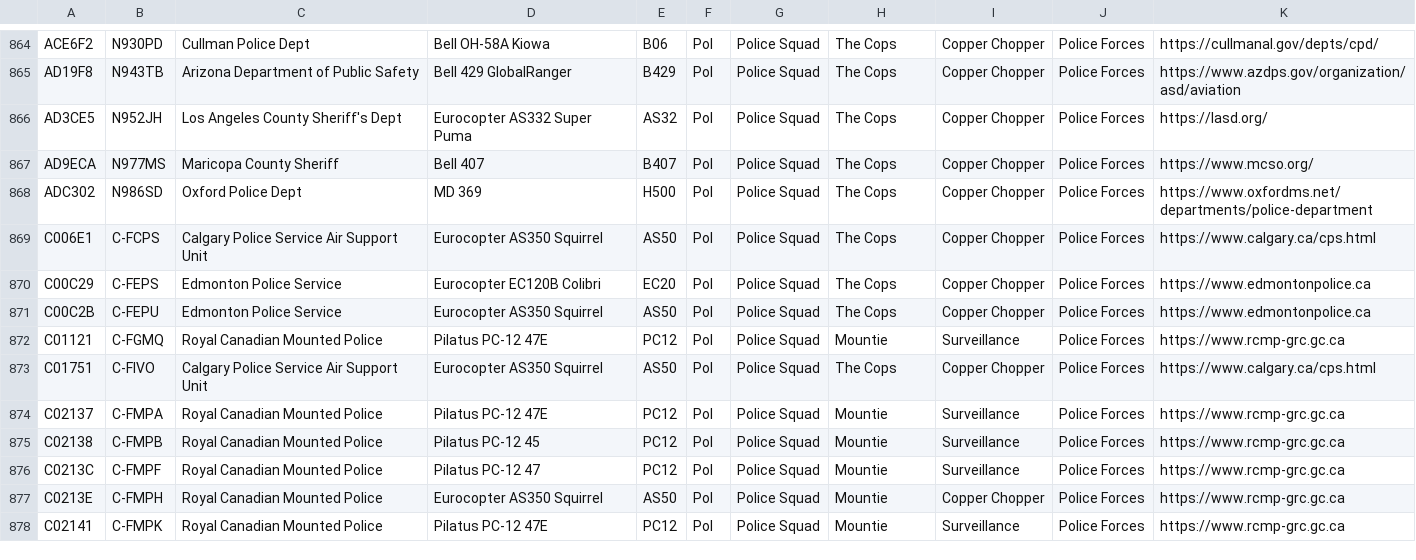
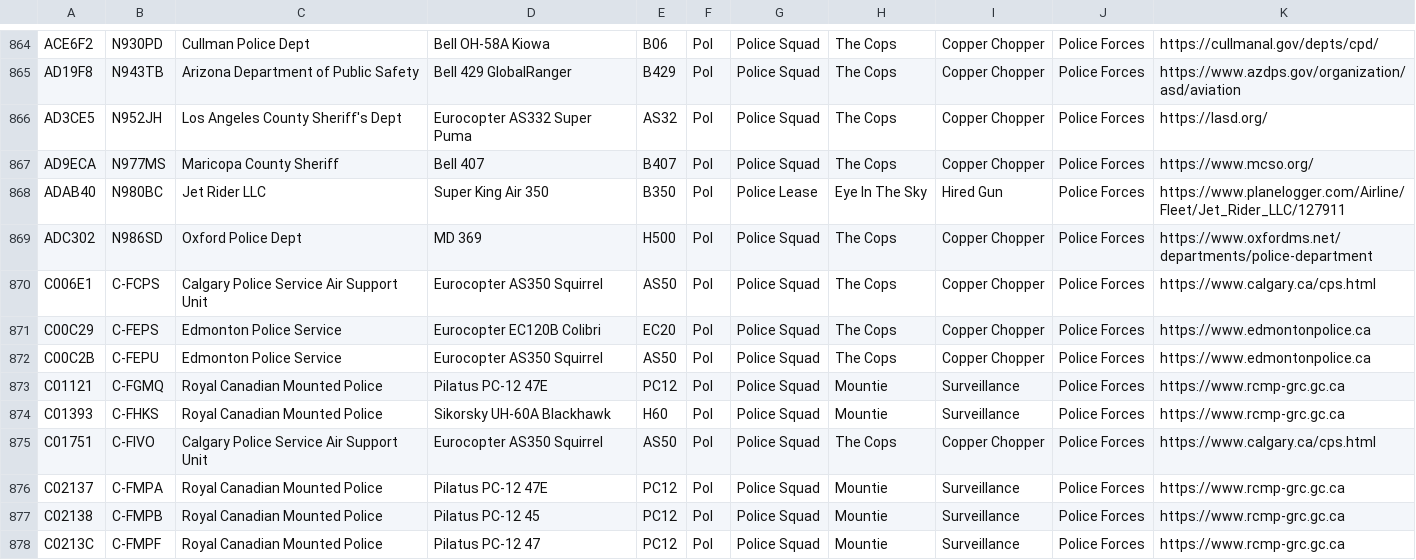
Before and after one commit to lingawakad/plane-alert-db, a CSV file: plane-alert-pol.csv, drawn as a sheet; only a part is shown, gaps mark what is left out; the shorter side is filled out with more unchanged rows.

```diff
--- a/plane-alert-pol.csv
+++ b/plane-alert-pol.csv
@@ -867,2 +867,3 @@ AD3CE5,N952JH,Los Angeles County Sheriff's Dept,Eurocopter AS332 Super Puma,AS32
 AD9ECA,N977MS,Maricopa County Sheriff,Bell 407,B407,Pol,Police Squad,The Cops,Copper Chopper,Police Forces,https://www.mcso.org/
+ADAB40,N980BC,Jet Rider LLC,Super King Air 350,B350,Pol,Police Lease,Eye In The Sky,Hired Gun,Police Forces,https://www.planelogger.com/Airline/Fleet/Jet_Rider_LLC/127911
 ADC302,N986SD,Oxford Police Dept,MD 369,H500,Pol,Police Squad,The Cops,Copper Chopper,Police Forces,https://www.oxfordms.net/departments/police-department
@@ -872,2 +873,3 @@ C00C2B,C-FEPU,Edmonton Police Service,Eurocopter AS350 Squirrel,AS50,Pol,Police
 C01121,C-FGMQ,Royal Canadian Mounted Police,Pilatus PC-12 47E,PC12,Pol,Police Squad,Mountie,Surveillance,Police Forces,https://www.rcmp-grc.gc.ca
+C01393,C-FHKS,Royal Canadian Mounted Police,Sikorsky UH-60A Blackhawk,H60,Pol,Police Squad,Mountie,Surveillance,Police Forces,https://www.rcmp-grc.gc.ca
 C01751,C-FIVO,Calgary Police Service Air Support Unit,Eurocopter AS350 Squirrel,AS50,Pol,Police Squad,The Cops,Copper Chopper,Police Forces,https://www.calgary.ca/cps.html
```
Also changed, not shown: plane-alert-civ.csv, plane-alert-gov-images.csv, 9 other files.
